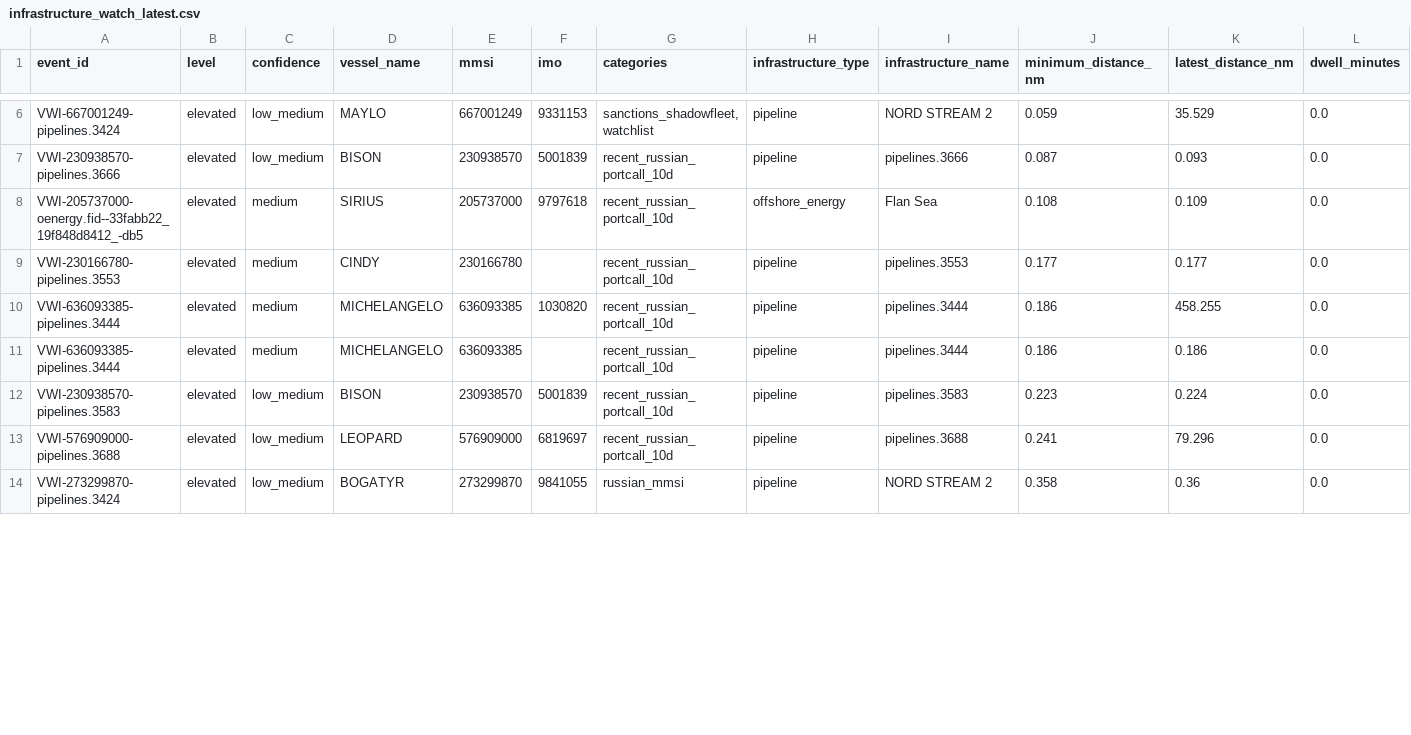
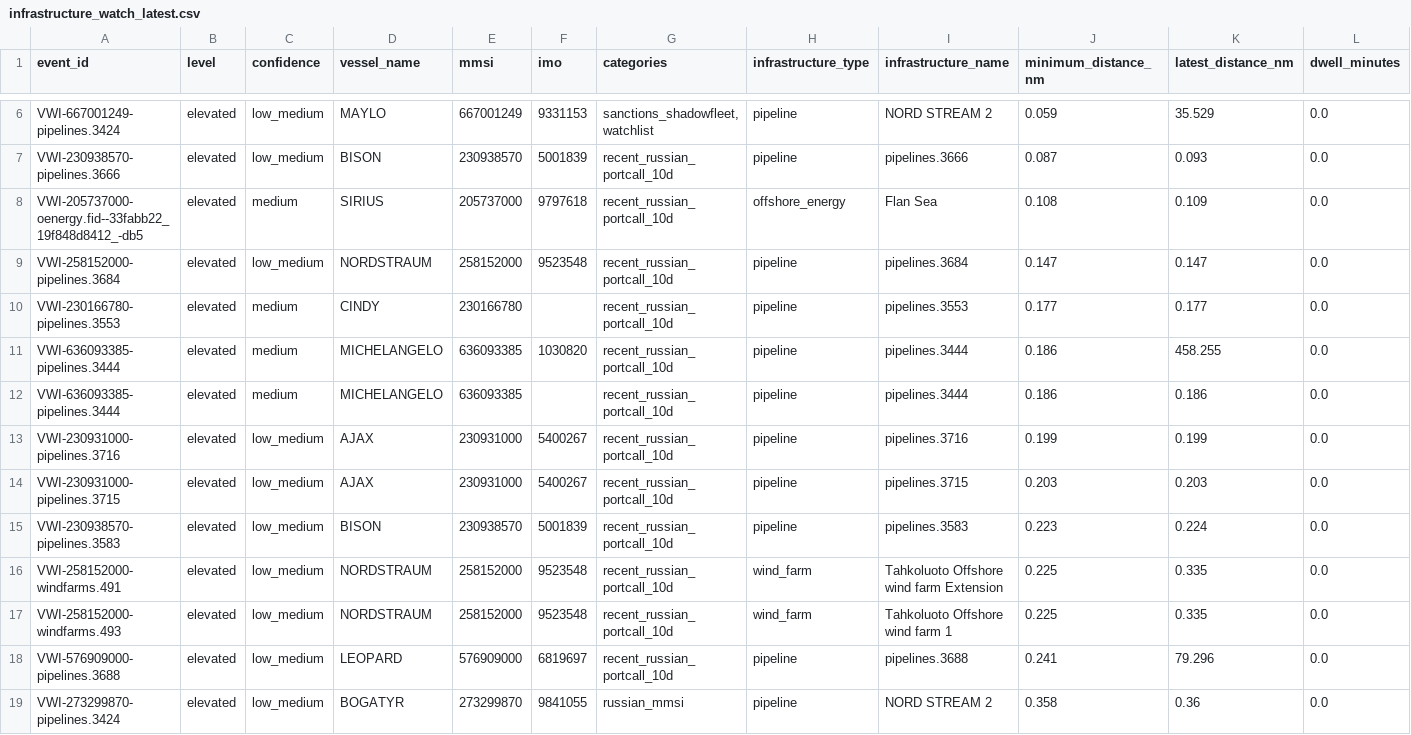
Before and after one commit to mowlsint/VoodooWhiskers, a CSV file: public/downloads/infrastructure_watch_latest.csv, drawn as a sheet; only a part is shown, gaps mark what is left out; rows hold the shown columns only; the diff covers the shown part only; the diff names each change by its address in the sheet, - before the commit and + after, or states it on an @@ line.

```diff
--- a/public/downloads/infrastructure_watch_latest.csv
+++ b/public/downloads/infrastructure_watch_latest.csv
+row 9: VWI-258152000-pipelines.3684 | elevated | low_medium | NORDSTRAUM | 258152000 | 9523548 | recent_russian_portcall_10d | pipeline | pipelines.3684 | 0.147 | 0.147 | 0.0
+row 13: VWI-230931000-pipelines.3716 | elevated | low_medium | AJAX | 230931000 | 5400267 | recent_russian_portcall_10d | pipeline | pipelines.3716 | 0.199 | 0.199 | 0.0
+row 14: VWI-230931000-pipelines.3715 | elevated | low_medium | AJAX | 230931000 | 5400267 | recent_russian_portcall_10d | pipeline | pipelines.3715 | 0.203 | 0.203 | 0.0
+row 16: VWI-258152000-windfarms.491 | elevated | low_medium | NORDSTRAUM | 258152000 | 9523548 | recent_russian_portcall_10d | wind_farm | Tahkoluoto Offshore wind farm Extension | 0.225 | 0.335 | 0.0
+row 17: VWI-258152000-windfarms.493 | elevated | low_medium | NORDSTRAUM | 258152000 | 9523548 | recent_russian_portcall_10d | wind_farm | Tahkoluoto Offshore wind farm 1 | 0.225 | 0.335 | 0.0
```
Also changed, not shown: 2 added rows and 4 edited cells elsewhere in this file, 27 other files.
